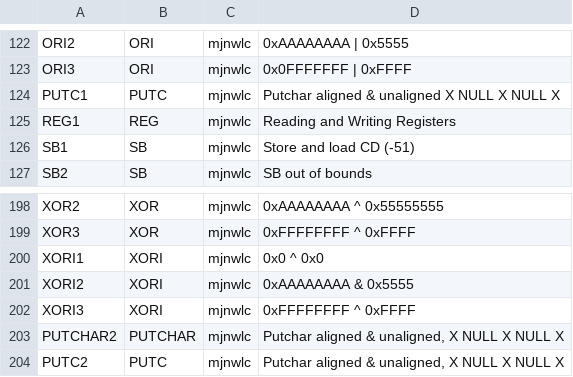
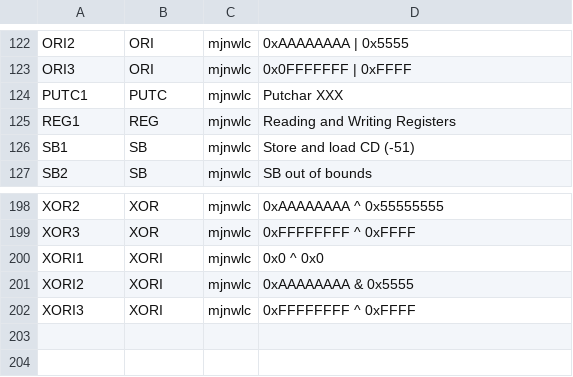
Before and after one commit to marcus-neo/mjnwlc, a CSV file: testbinary/input backup.csv, drawn as a sheet; only a part is shown, gaps mark what is left out.

```diff
--- a/testbinary/input backup.csv
+++ b/testbinary/input backup.csv
@@ -123,3 +123,3 @@ ORI2,ORI,mjnwlc,0xAAAAAAAA | 0x5555
 ORI3,ORI,mjnwlc,0x0FFFFFFF | 0xFFFF
-PUTC1,PUTC,mjnwlc,Putchar aligned & unaligned X NULL X NULL X
+PUTC1,PUTC,mjnwlc,Putchar XXX
 REG1,REG,mjnwlc,Reading and Writing Registers
@@ -202,3 +202 @@ XORI2,XORI,mjnwlc,0xAAAAAAAA & 0x5555
 XORI3,XORI,mjnwlc,0xFFFFFFFF ^ 0xFFFF
-PUTCHAR2,PUTCHAR,mjnwlc,"Putchar aligned & unaligned, X NULL X NULL X"
-PUTC2,PUTC,mjnwlc,"Putchar aligned & unaligned, X NULL X NULL X"
```
Also changed, not shown: 6 other files.
